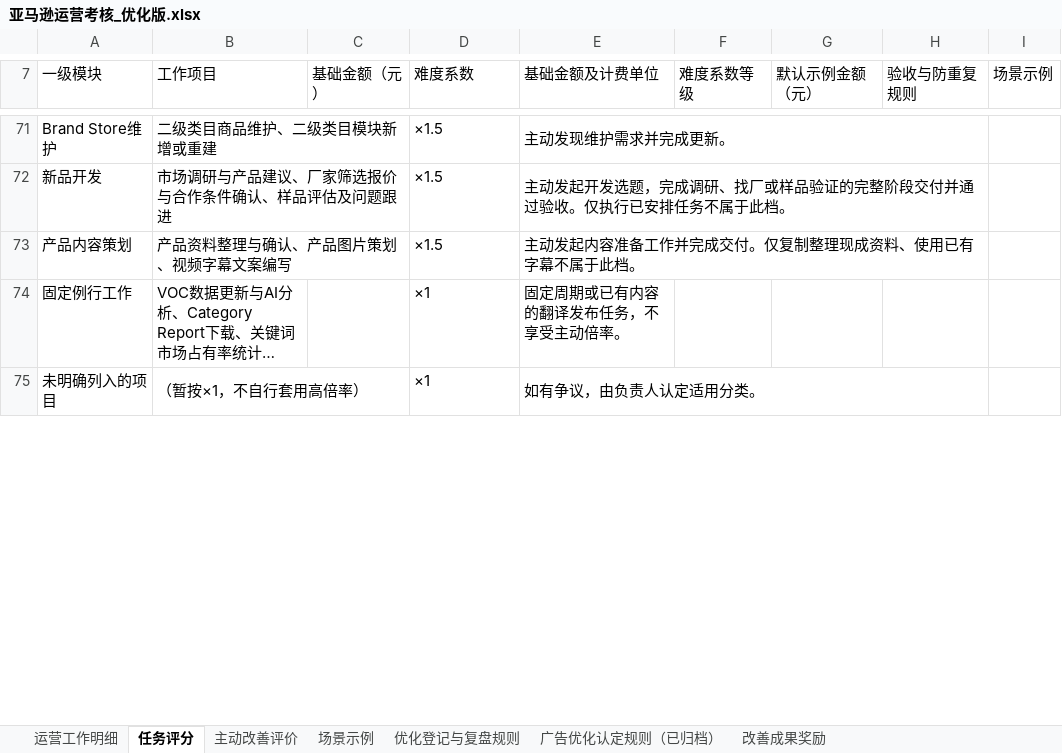
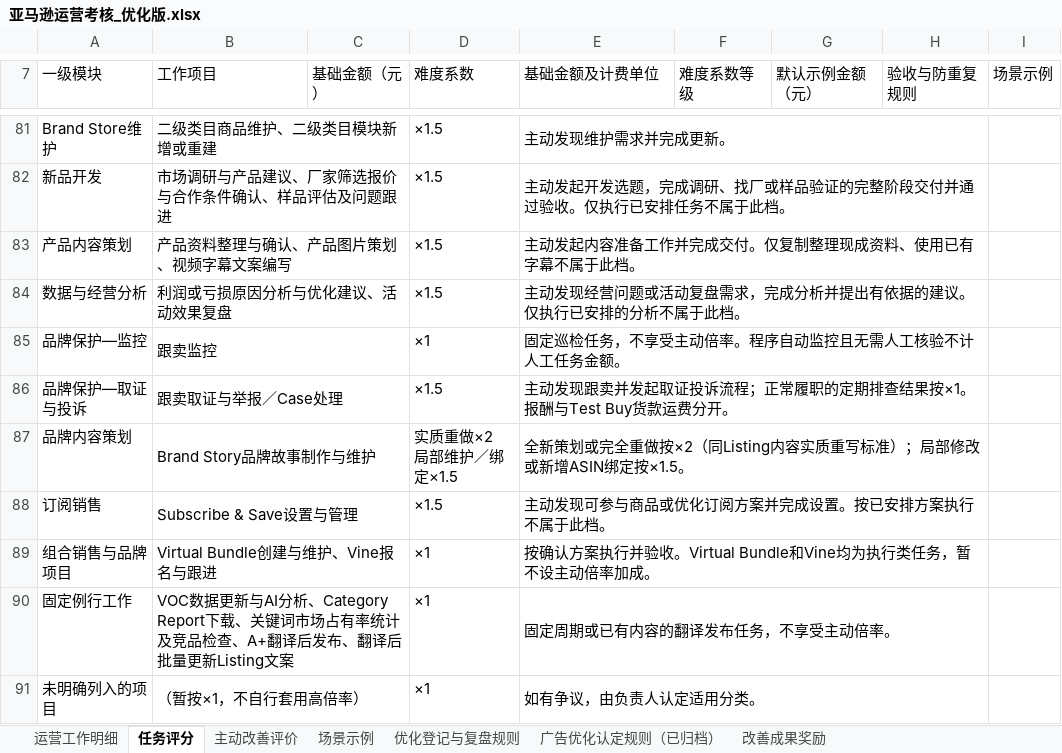
Before and after one commit to joyfay/hello-world, an Excel workbook: 亚马逊运营考核_优化版.xlsx, sheet 任务评分, drawn as a sheet; only a part is shown, gaps mark what is left out; long unchanged cells end in …; values as stored, in another font and other column widths than the file's, no cell formats; table styles not drawn; addresses are those after the commit; ↵ is a line break in a cell; the diff covers the shown part only; the diff names each change by its address in the sheet, - before the commit and + after, or states it on an @@ line.

```diff
--- a/亚马逊运营考核_优化版.xlsx (sheet 任务评分)
+++ b/亚马逊运营考核_优化版.xlsx (sheet 任务评分)
+row 84: 数据与经营分析 | 利润或亏损原因分析与优化建议、活动效果复盘 |  | ×1.5 | 主动发现经营问题或活动复盘需求，完成分析并提出有依据的建议。仅执行已安排的分析不属于此档。
+row 85: 品牌保护—监控 | 跟卖监控 |  | ×1 | 固定巡检任务，不享受主动倍率。程序自动监控且无需人工核验不计人工任务金额。
+row 86: 品牌保护—取证与投诉 | 跟卖取证与举报／Case处理 |  | ×1.5 | 主动发现跟卖并发起取证投诉流程；正常履职的定期排查结果按×1。报酬与Test Buy货款运费分开。
+row 87: 品牌内容策划 | Brand Story品牌故事制作与维护 |  | 实质重做×2 ↵ 局部维护／绑定×1.5 | 全新策划或完全重做按×2（同Listing内容实质重写标准）；局部修改或新增ASIN绑定按×1.5。
+row 88: 订阅销售 | Subscribe & Save设置与管理 |  | ×1.5 | 主动发现可参与商品或优化订阅方案并完成设置。按已安排方案执行不属于此档。
+row 89: 组合销售与品牌项目 | Virtual Bundle创建与维护、Vine报名与跟进 |  | ×1 | 按确认方案执行并验收。Virtual Bundle和Vine均为执行类任务，暂不设主动倍率加成。
+B90:C90 merged
+E90:H90 merged
```
Also changed, not shown: 10 added rows, 6 edited cells and merged cells elsewhere in this sheet, sheet 场景示例, sheet 运营工作明细, sheet 优化登记与复盘规则, sheet 主动改善评价, sheet 改善成果奖励, cell formats.
